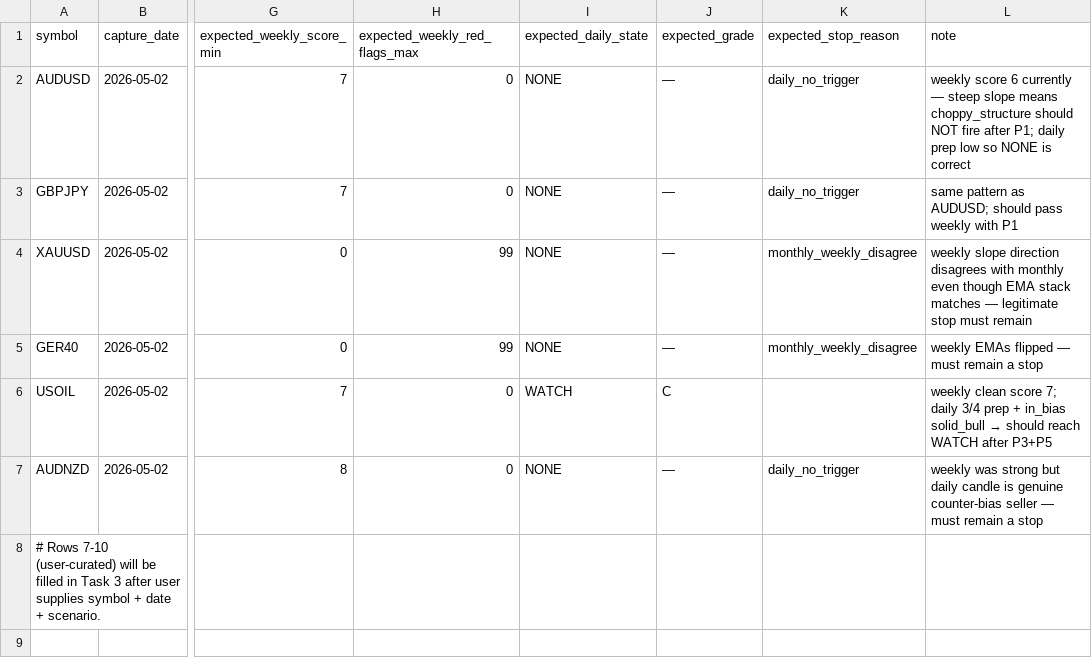
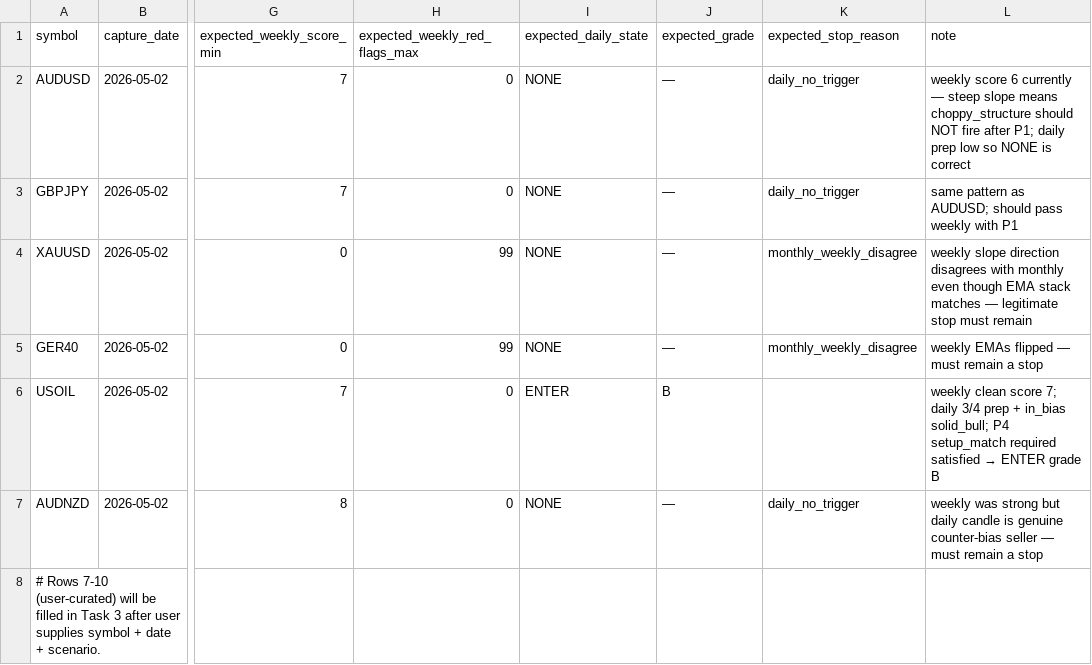
Before and after one commit to tejpal-abundent/trading-9-15-strategy, a CSV file: docs/golden-set/charts.csv, drawn as a sheet; only a part is shown, gaps mark what is left out; the diff names each change by its address in the sheet, - before the commit and + after, or states it on an @@ line.

```diff
--- a/docs/golden-set/charts.csv
+++ b/docs/golden-set/charts.csv
-I6 (expected_daily_state): WATCH
+I6 (expected_daily_state): ENTER
-J6 (expected_grade): C
+J6 (expected_grade): B
@@ L6 (note): …+ in_bias solid_bull → should reach WATCH after P3+P5 → …+ in_bias solid_bull; P4 setup_match required satisfied → ENTER grade B @@
```
Also changed, not shown: 4 other files.
